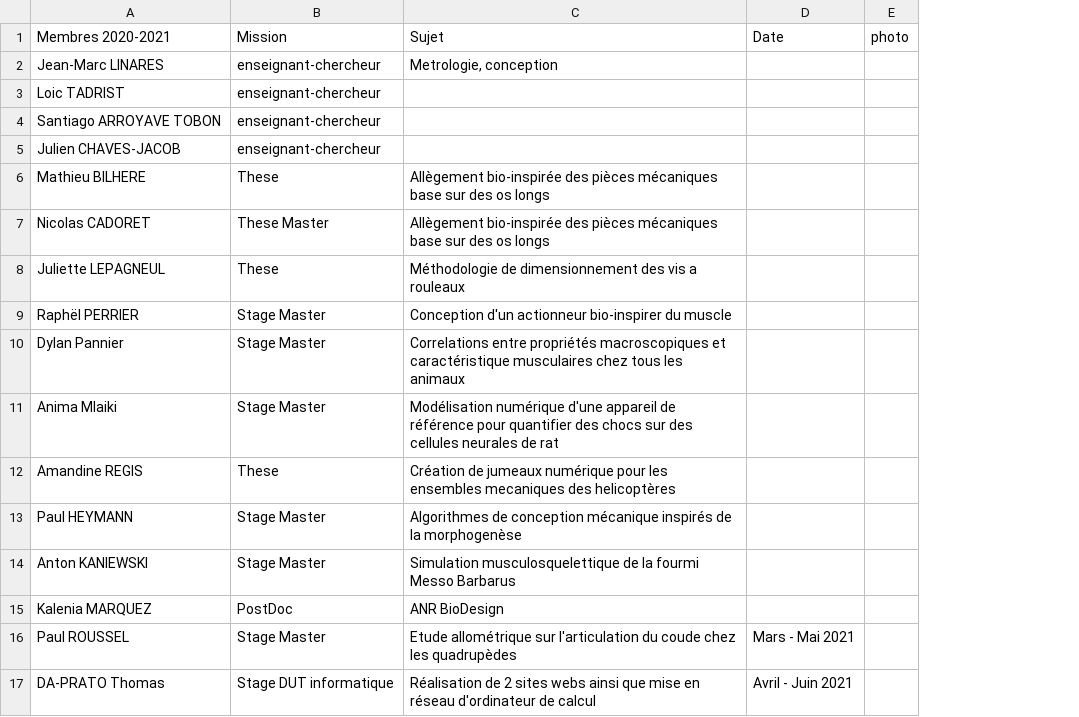
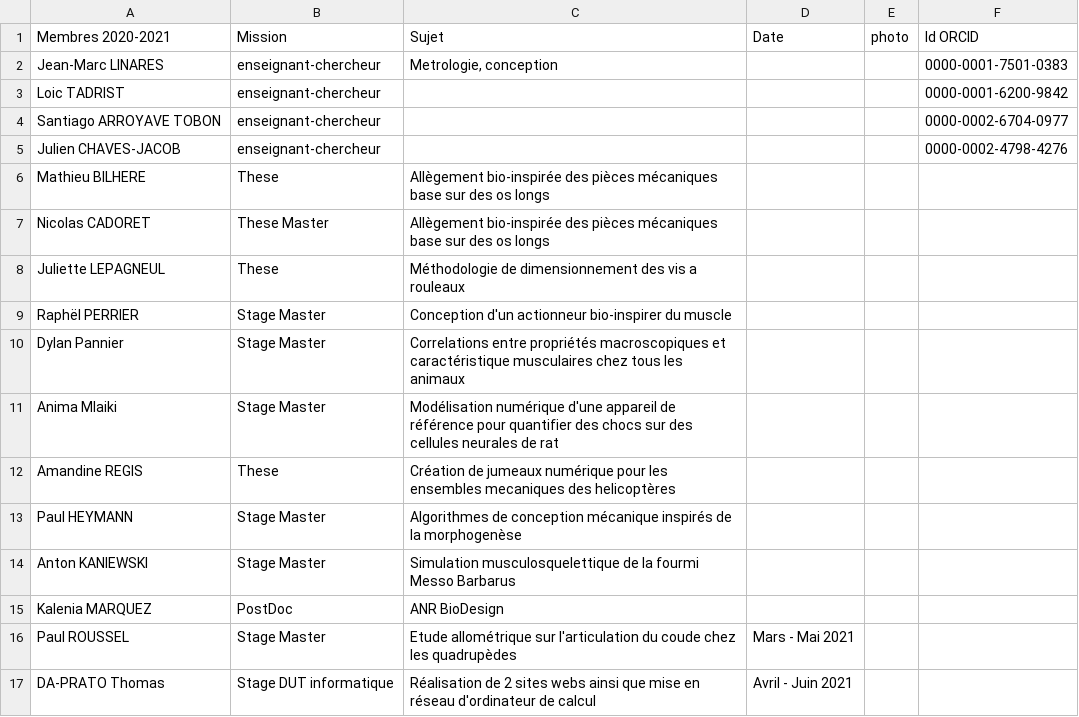
Before and after one commit to Thomas-DaPrato/site_web_stage, a CSV file: team/alumni.csv, drawn as a sheet; the diff names each change by its address in the sheet, - before the commit and + after, or states it on an @@ line.

```diff
--- a/team/alumni.csv
+++ b/team/alumni.csv
+column F (Id ORCID), rows 2-5: 0000-0001-7501-0383 | 0000-0001-6200-9842 | 0000-0002-6704-0977 | 0000-0002-4798-4276
```
Also changed, not shown: 26 other files.
